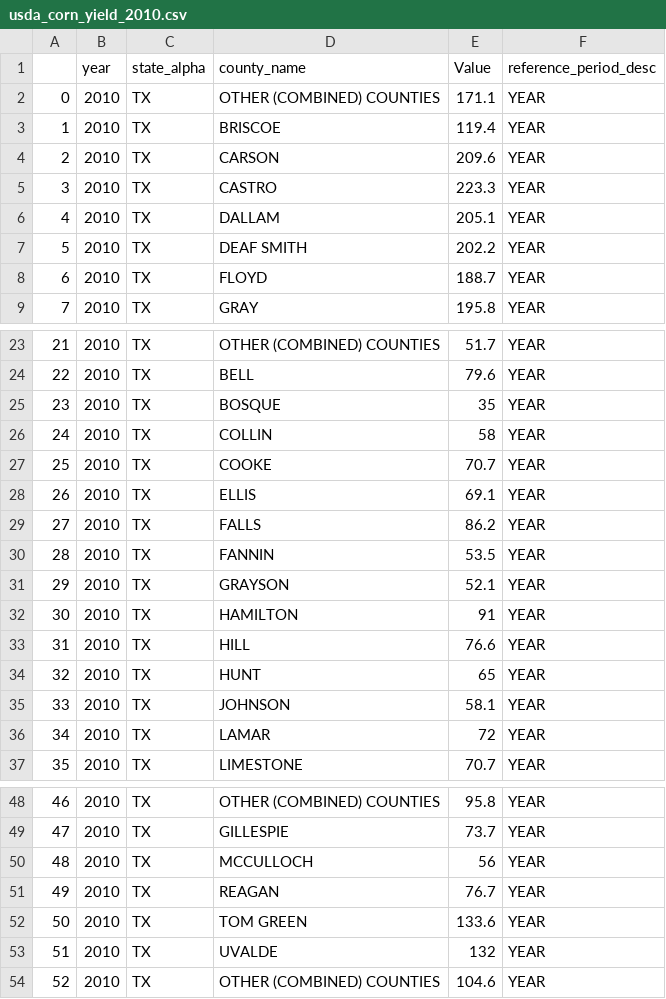
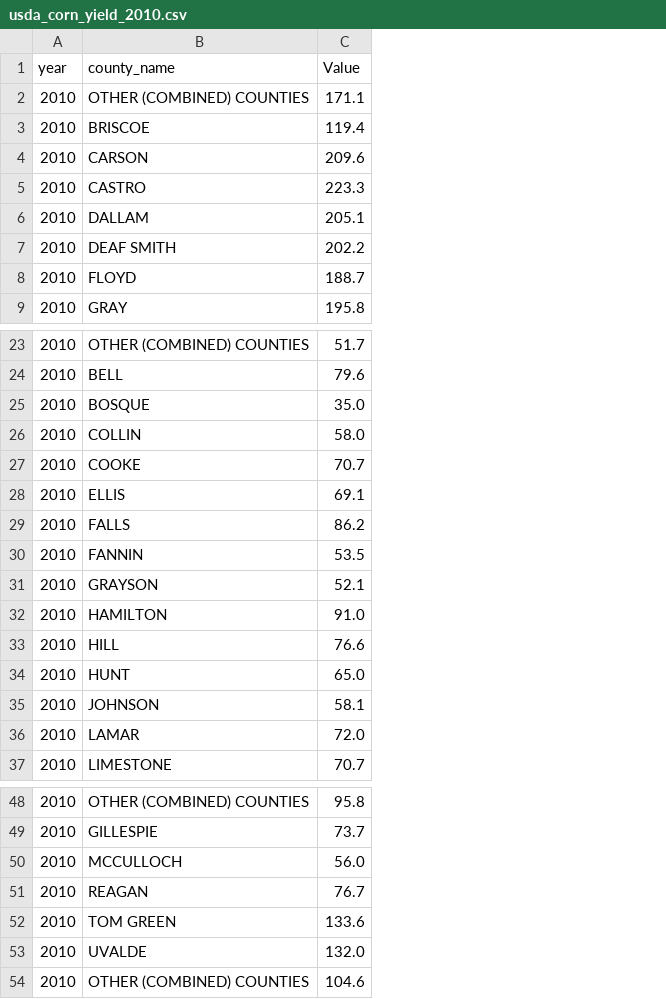
Before and after one commit to syali463/MLProject, a CSV file: usda_corn_yield_2010.csv, drawn as a sheet; only a part is shown, gaps mark what is left out; removed rows and columns are numbered as before the commit, all else as after; the diff covers the shown part only; the diff names each change by its address in the sheet, - before the commit and + after, or states it on an @@ line.

Commit message:
Added yield data for 2005-2024, except 06,07, and 09.

```diff
--- a/usda_corn_yield_2010.csv
+++ b/usda_corn_yield_2010.csv
-column A, rows 2-9: 0 | 1 | 2 | 3 | 4 | 5 | 6 | 7; rows 23-37: 21 | 22 | 23 | 24 | 25 | 26 | 27 | 28 | 29 | 30 | 31 | 32 | 33 | 34 | 35; rows 48-54: 46 | 47 | 48 | 49 | 50 | 51 | 52
-column C (state_alpha), rows 2-9: all TX; rows 23-37: all TX; rows 48-54: all TX
-column F (reference_period_desc), rows 2-9: all YEAR; rows 23-37: all YEAR; rows 48-54: all YEAR
-C25 (Value): 35
+C25 (Value): 35.0
-C26 (Value): 58
+C26 (Value): 58.0
-C32 (Value): 91
+C32 (Value): 91.0
-C34 (Value): 65
+C34 (Value): 65.0
-C36 (Value): 72
+C36 (Value): 72.0
-C50 (Value): 56
+C50 (Value): 56.0
-C53 (Value): 132
+C53 (Value): 132.0
```
Also changed, not shown: 6 edited cells elsewhere in this file, usda_corn_yield_2005.csv, usda_corn_yield_2012.csv, 14 other files.
